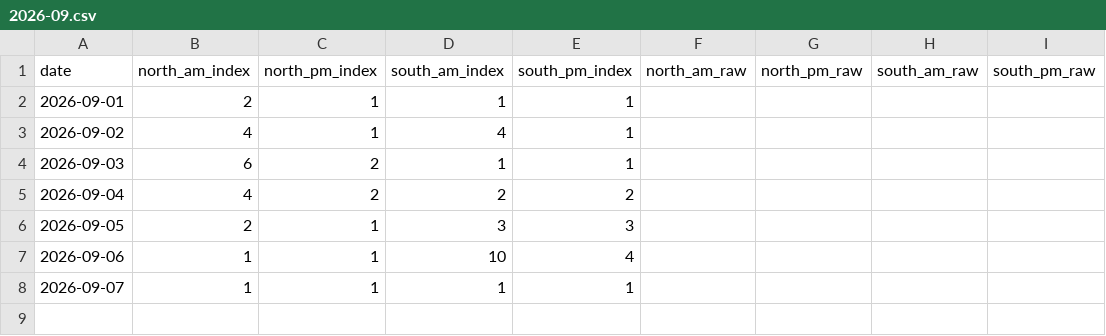
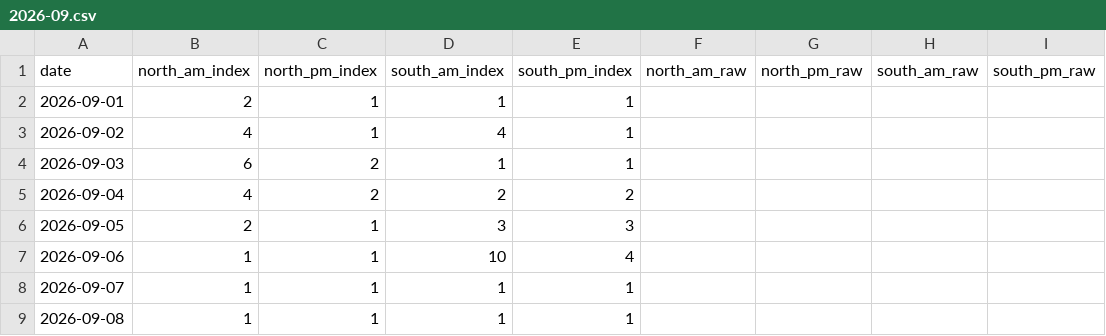
Before and after one commit to Jiyuu-c/fuji-visibility-archive, a CSV file: data/monthly/2026-09.csv, drawn as a sheet.

Commit message:
data: archive 2026-09-08

```diff
--- a/data/monthly/2026-09.csv
+++ b/data/monthly/2026-09.csv
@@ -8 +8,2 @@ date,north_am_index,north_pm_index,south_am_index,south_pm_index,north_am_raw,no
 2026-09-07,1,1,1,1,,,,
+2026-09-08,1,1,1,1,,,,
```
Also changed, not shown: 1 other file.
